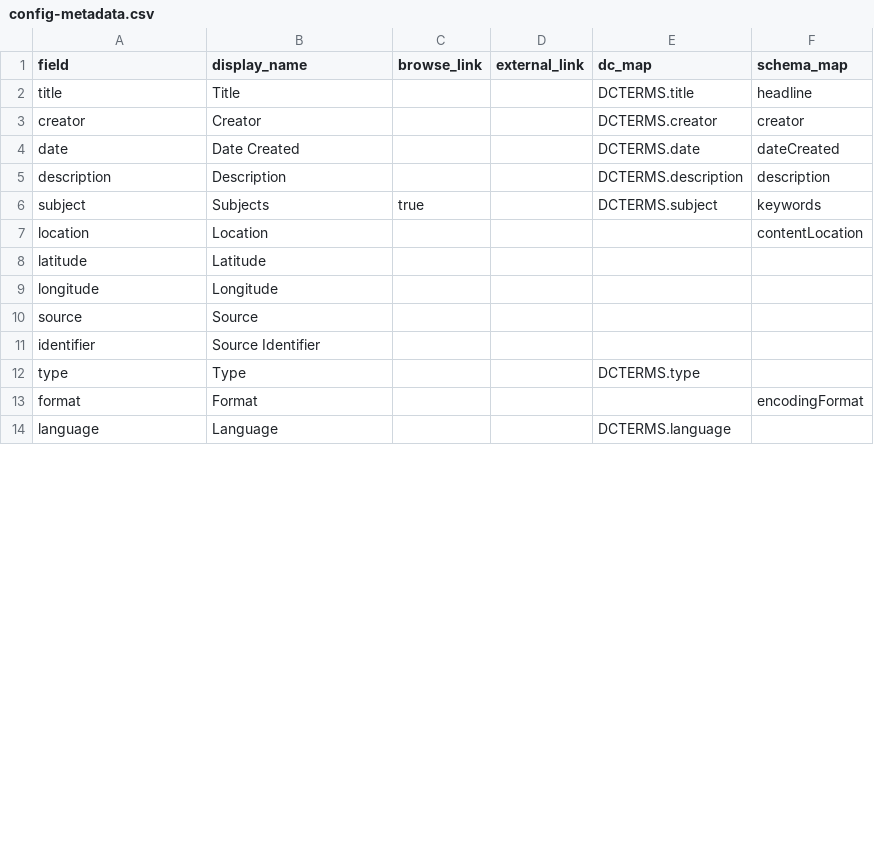
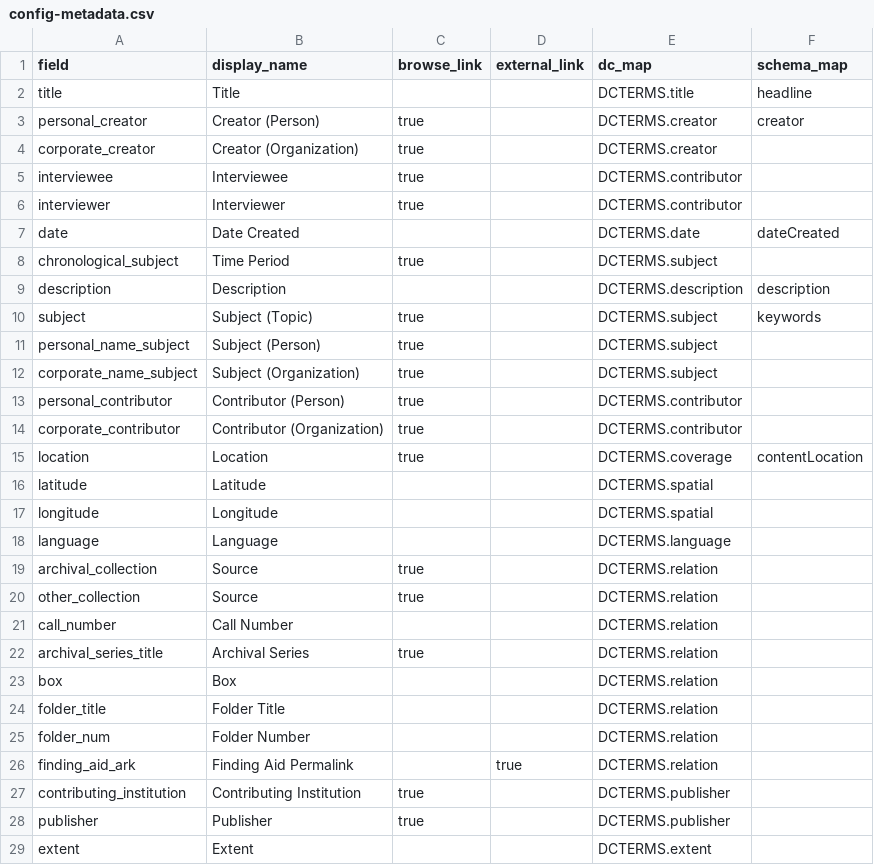
Before and after one commit to clir-abvi-portal/clir-abvi-portal, a CSV file: _data/config-metadata.csv, drawn as a sheet; only a part is shown; the diff covers the shown part only.

```diff
--- a/_data/config-metadata.csv
+++ b/_data/config-metadata.csv
@@ -2,13 +2,28 @@ field,display_name,browse_link,external_link,dc_map,schema_map
 title,Title,,,DCTERMS.title,headline
-creator,Creator,,,DCTERMS.creator,creator
+personal_creator,Creator (Person),true,,DCTERMS.creator,creator
+corporate_creator,Creator (Organization),true,,DCTERMS.creator,
+interviewee,Interviewee,true,,DCTERMS.contributor,
+interviewer,Interviewer,true,,DCTERMS.contributor,
 date,Date Created,,,DCTERMS.date,dateCreated
+chronological_subject,Time Period,true,,DCTERMS.subject,
 description,Description,,,DCTERMS.description,description
-subject,Subjects,true,,DCTERMS.subject,keywords
-location,Location,,,,contentLocation
-latitude,Latitude,,,,
-longitude,Longitude,,,,
-source,Source,,,,
-identifier,Source Identifier,,,,
-type,Type,,,DCTERMS.type,
-format,Format,,,,encodingFormat
+subject,Subject (Topic),true,,DCTERMS.subject,keywords
+personal_name_subject,Subject (Person),true,,DCTERMS.subject,
+corporate_name_subject,Subject (Organization),true,,DCTERMS.subject,
+personal_contributor,Contributor (Person),true,,DCTERMS.contributor,
+corporate_contributor,Contributor (Organization),true,,DCTERMS.contributor,
+location,Location,true,,DCTERMS.coverage,contentLocation
+latitude,Latitude,,,DCTERMS.spatial,
+longitude,Longitude,,,DCTERMS.spatial,
 language,Language,,,DCTERMS.language,
+archival_collection,Source,true,,DCTERMS.relation,
+other_collection,Source,true,,DCTERMS.relation,
+call_number,Call Number,,,DCTERMS.relation,
+archival_series_title,Archival Series,true,,DCTERMS.relation,
+box,Box,,,DCTERMS.relation,
+folder_title,Folder Title,,,DCTERMS.relation,
+folder_num,Folder Number,,,DCTERMS.relation,
+finding_aid_ark,Finding Aid Permalink,,true,DCTERMS.relation,
+contributing_institution,Contributing Institution,true,,DCTERMS.publisher,
+publisher,Publisher,true,,DCTERMS.publisher,
+extent,Extent,,,DCTERMS.extent,
```
Also changed, not shown: 13 added rows and 1 edited cell elsewhere in this file.
